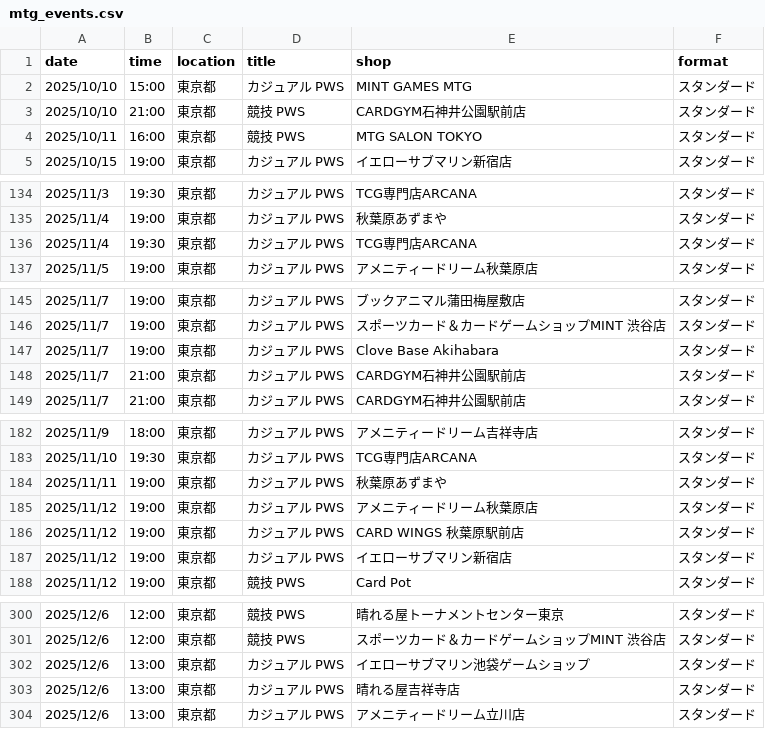
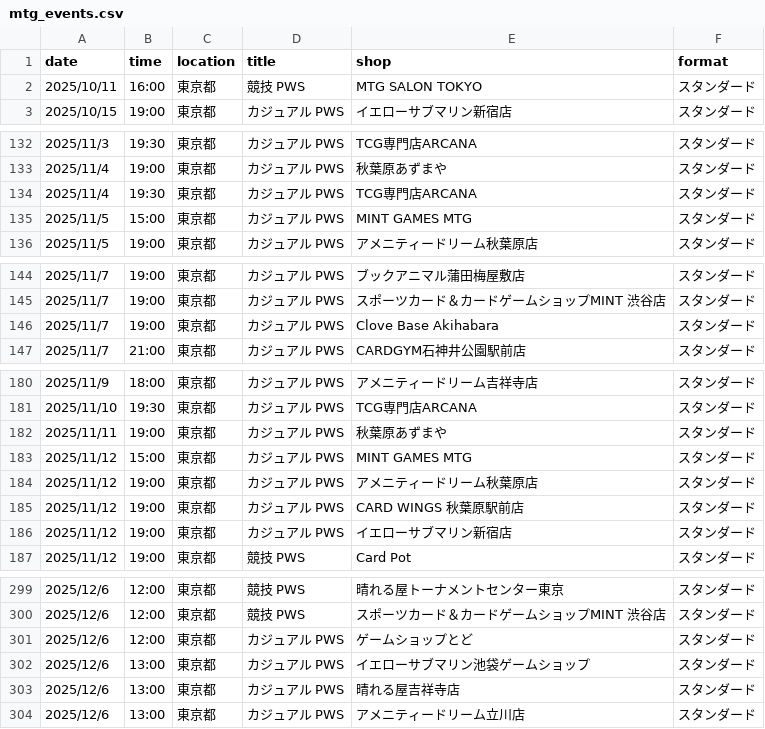
Before and after one commit to wakame1367/mtg_official_event_scraper, a CSV file: mtg_events.csv, drawn as a sheet; only a part is shown, gaps mark what is left out; the diff covers the shown part only.

Commit message:
docs: Auto-update MTG events calendar [skip ci] 9ed999b9b4177d3915394fd37ac54a7e7030161e

```diff
--- a/mtg_events.csv
+++ b/mtg_events.csv
@@ -1,4 +1,2 @@
 date,time,location,title,shop,format
-2025/10/10,15:00,東京都,カジュアル PWS,MINT GAMES MTG,スタンダード
-2025/10/10,21:00,東京都,競技 PWS,CARDGYM石神井公園駅前店,スタンダード
 2025/10/11,16:00,東京都,競技 PWS,MTG SALON TOKYO,スタンダード
@@ -136,2 +134,3 @@
 2025/11/4,19:30,東京都,カジュアル PWS,TCG専門店ARCANA,スタンダード
+2025/11/5,15:00,東京都,カジュアル PWS,MINT GAMES MTG,スタンダード
 2025/11/5,19:00,東京都,カジュアル PWS,アメニティードリーム秋葉原店,スタンダード
@@ -147,3 +146,2 @@
 2025/11/7,19:00,東京都,カジュアル PWS,Clove Base Akihabara,スタンダード
-2025/11/7,21:00,東京都,カジュアル PWS,CARDGYM石神井公園駅前店,スタンダード
 2025/11/7,21:00,東京都,カジュアル PWS,CARDGYM石神井公園駅前店,スタンダード
@@ -184,2 +182,3 @@
 2025/11/11,19:00,東京都,カジュアル PWS,秋葉原あずまや,スタンダード
+2025/11/12,15:00,東京都,カジュアル PWS,MINT GAMES MTG,スタンダード
 2025/11/12,19:00,東京都,カジュアル PWS,アメニティードリーム秋葉原店,スタンダード
@@ -301,2 +300,3 @@
 2025/12/6,12:00,東京都,競技 PWS,スポーツカード＆カードゲームショップMINT 渋谷店,スタンダード
+2025/12/6,12:00,東京都,カジュアル PWS,ゲームショップとど,スタンダード
 2025/12/6,13:00,東京都,カジュアル PWS,イエローサブマリン池袋ゲームショップ,スタンダード
```
Also changed, not shown: 1 added row and 1 removed row elsewhere in this file, mtg_events_latest.csv, 2 other files.
